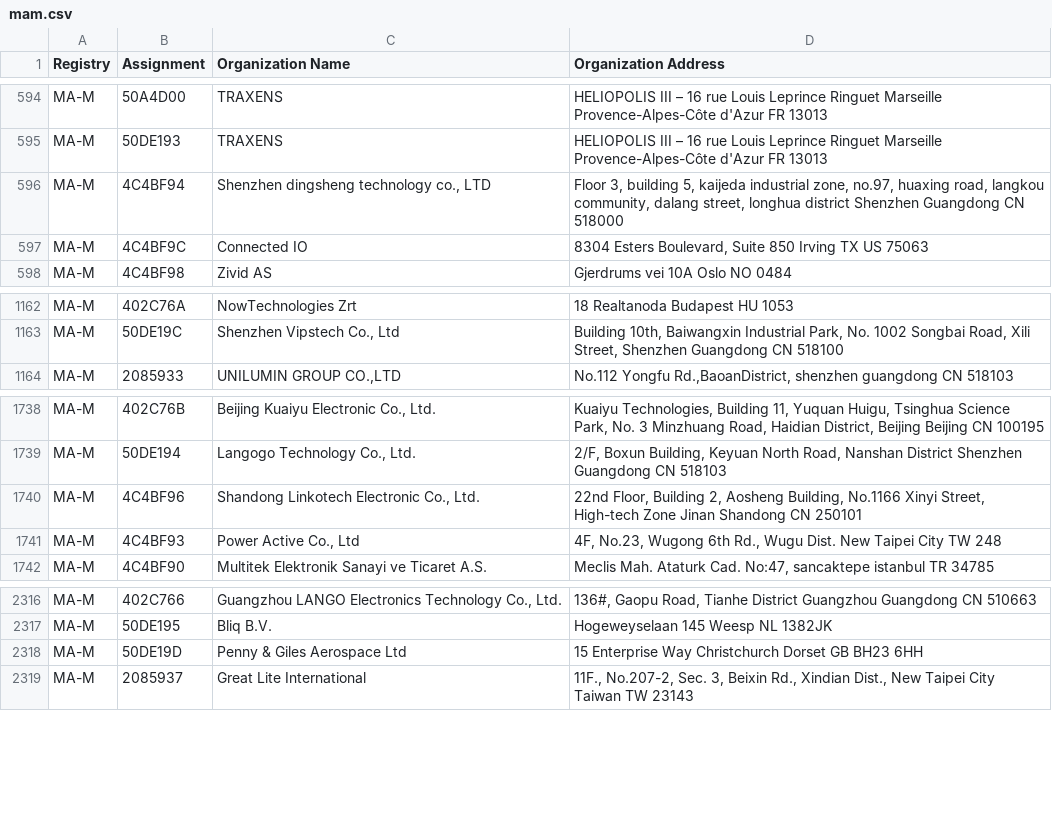
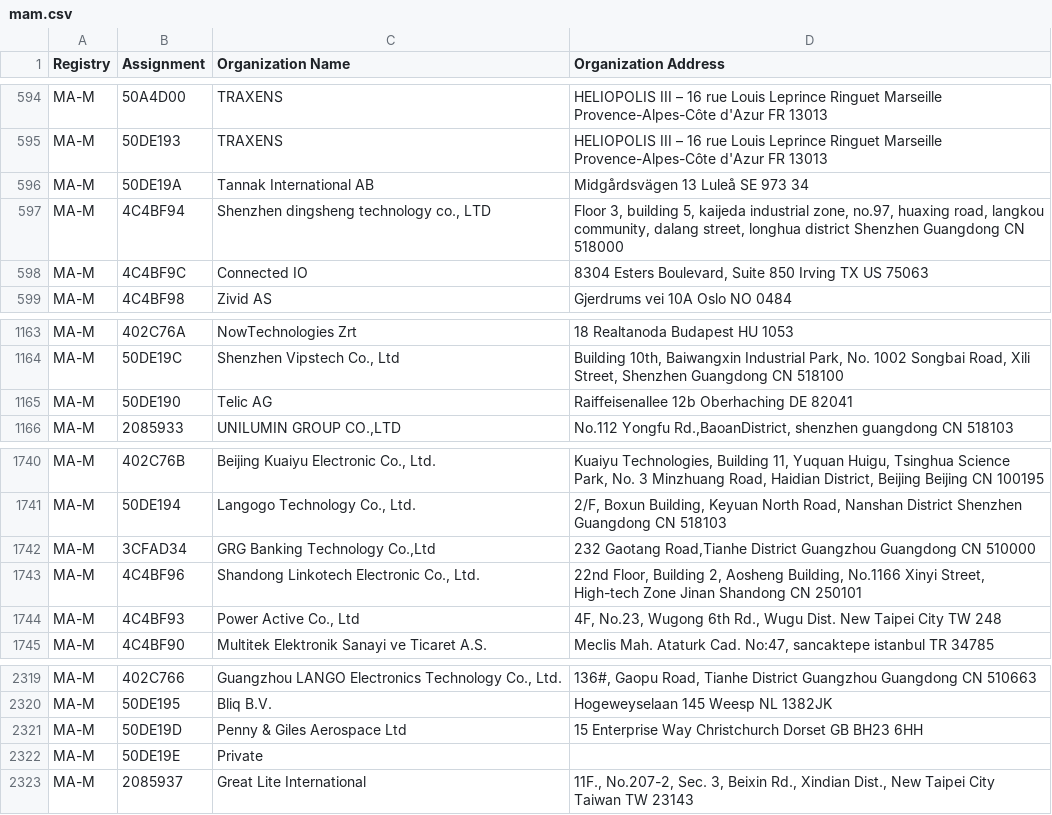
Before and after one commit to bedestall5/mac-tracker, a CSV file: data/ieee/mam.csv, drawn as a sheet; only a part is shown, gaps mark what is left out; the diff names each change by its address in the sheet, - before the commit and + after, or states it on an @@ line.

```diff
--- a/data/ieee/mam.csv
+++ b/data/ieee/mam.csv
+row 596: MA-M | 50DE19A | Tannak International AB | Midgårdsvägen 13 Luleå SE 973 34
+row 1165: MA-M | 50DE190 | Telic AG | Raiffeisenallee 12b Oberhaching DE 82041
+row 1742: MA-M | 3CFAD34 | GRG Banking Technology Co.,Ltd | 232 Gaotang Road,Tianhe District Guangzhou Guangdong CN 510000
+row 2322: MA-M | 50DE19E | Private
```
Also changed, not shown: data/ieee/oui36.csv, 20 other files.
